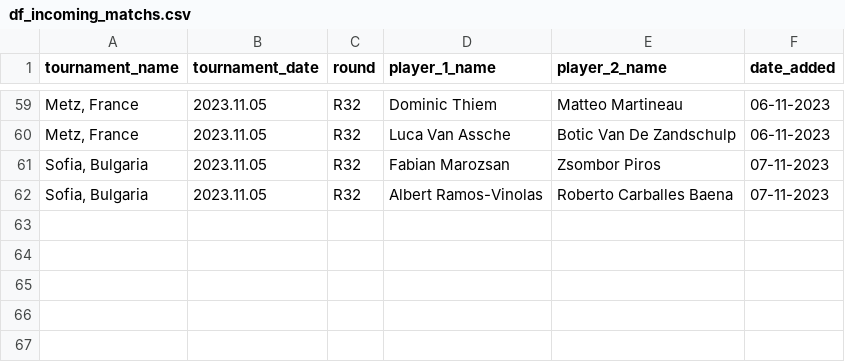
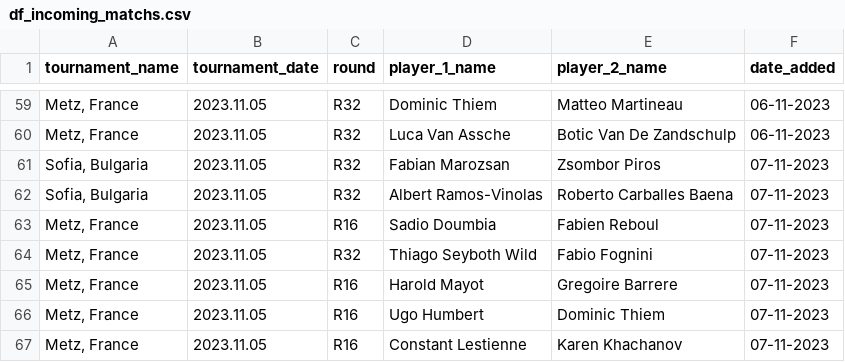
Before and after one commit to jeanbouteiller/tennis_prediction, a CSV file: data/df_incoming_matchs.csv, drawn as a sheet; only a part is shown, gaps mark what is left out; the diff names each change by its address in the sheet, - before the commit and + after, or states it on an @@ line.

Commit message:
Update file

```diff
--- a/data/df_incoming_matchs.csv
+++ b/data/df_incoming_matchs.csv
+row 63: Metz, France | 2023.11.05 | R16 | Sadio Doumbia | Fabien Reboul | 07-11-2023
+row 64: Metz, France | 2023.11.05 | R32 | Thiago Seyboth Wild | Fabio Fognini | 07-11-2023
+row 65: Metz, France | 2023.11.05 | R16 | Harold Mayot | Gregoire Barrere | 07-11-2023
+row 66: Metz, France | 2023.11.05 | R16 | Ugo Humbert | Dominic Thiem | 07-11-2023
+row 67: Metz, France | 2023.11.05 | R16 | Constant Lestienne | Karen Khachanov | 07-11-2023
```
